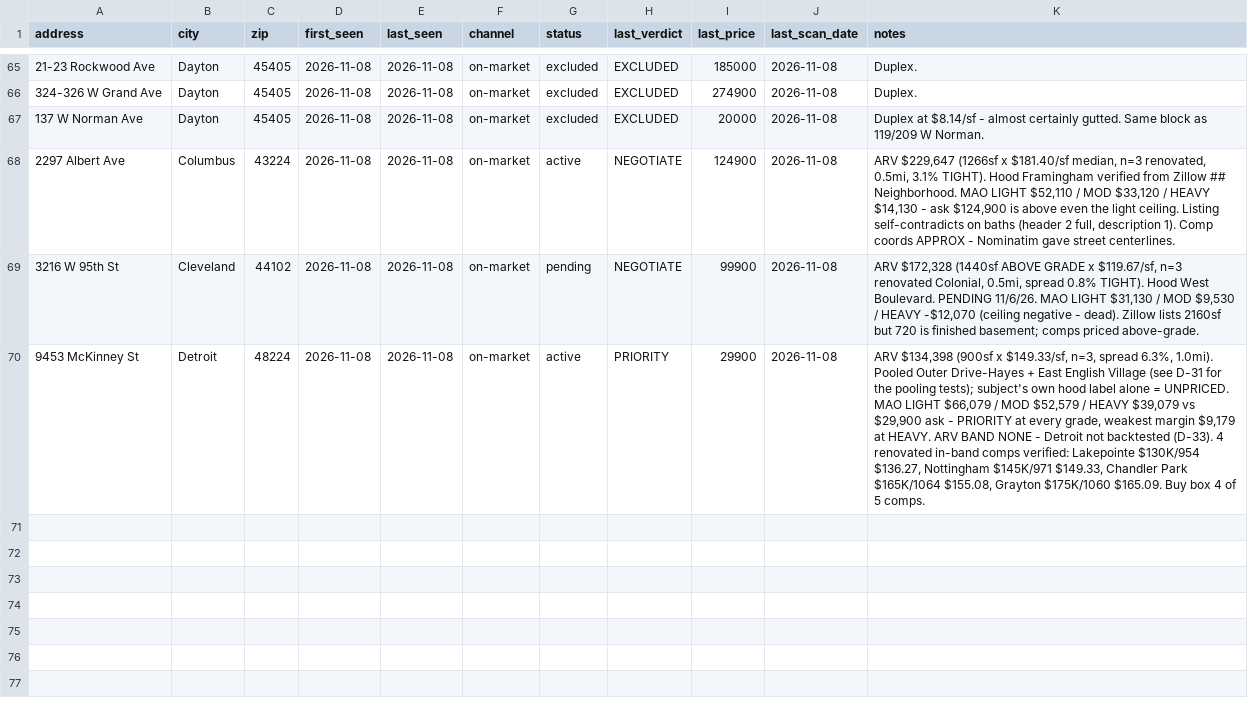
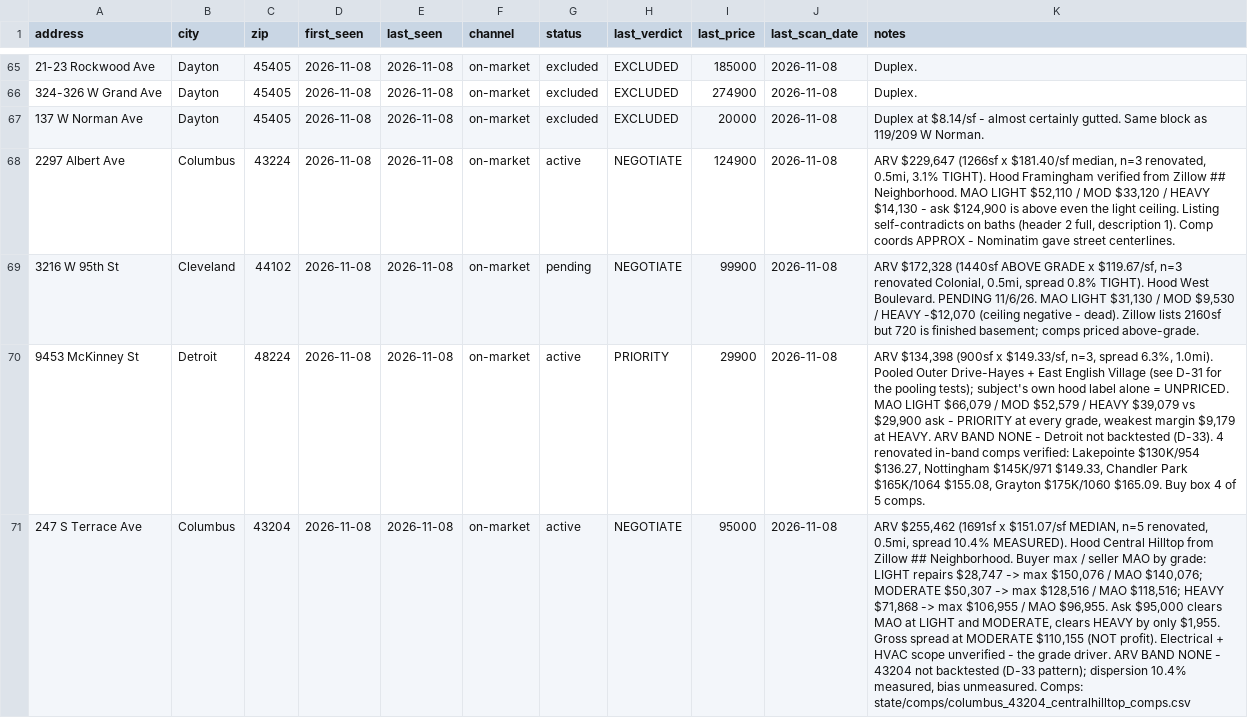
Before and after one commit to chidubemchinedu8-code/wholesale-realestate, a CSV file: state/property_ledger.csv, drawn as a sheet; only a part is shown, gaps mark what is left out; the diff names each change by its address in the sheet, - before the commit and + after, or states it on an @@ line.

```diff
--- a/state/property_ledger.csv
+++ b/state/property_ledger.csv
+row 71: 247 S Terrace Ave | Columbus | 43204 | 2026-11-08 | 2026-11-08 | on-market | active | NEGOTIATE | 95000 | 2026-11-08 | ARV $255,462 (1691sf x $151.07/sf MEDIAN, n=5 renovated, 0.5mi, spread 10.4% MEASURED). Hood Central Hilltop from Zillow ## Neighborhood. Buyer max / seller MAO by grade: LIGHT repairs $28,747 -> max $150,076 / MAO $140,076; MODERATE $50,307 -> max $128,516 / MAO $118,516; HEAVY $71,868 -> max $106,955 / MAO $96,955. Ask $95,000 clears MAO at LIGHT and MODERATE, clears HEAVY by only $1,955. Gross spread at MODERATE $110,155 (NOT profit). Electrical + HVAC scope unverified - the grade driver. ARV BAND NONE - 43204 not backtested (D-33 pattern); dispersion 10.4% measured, bias unmeasured. Comps: state/comps/columbus_43204_centralhilltop_comps.csv
```
Also changed, not shown: state/zip_ledger.csv, 10 other files.
